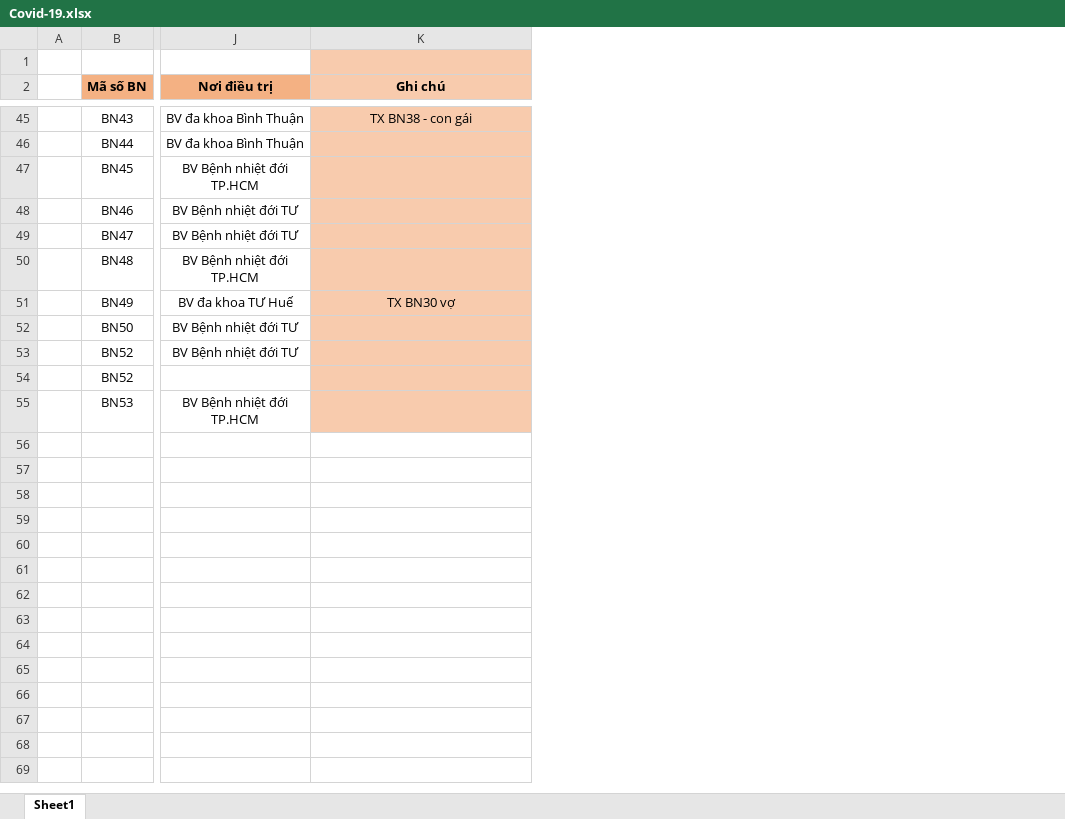
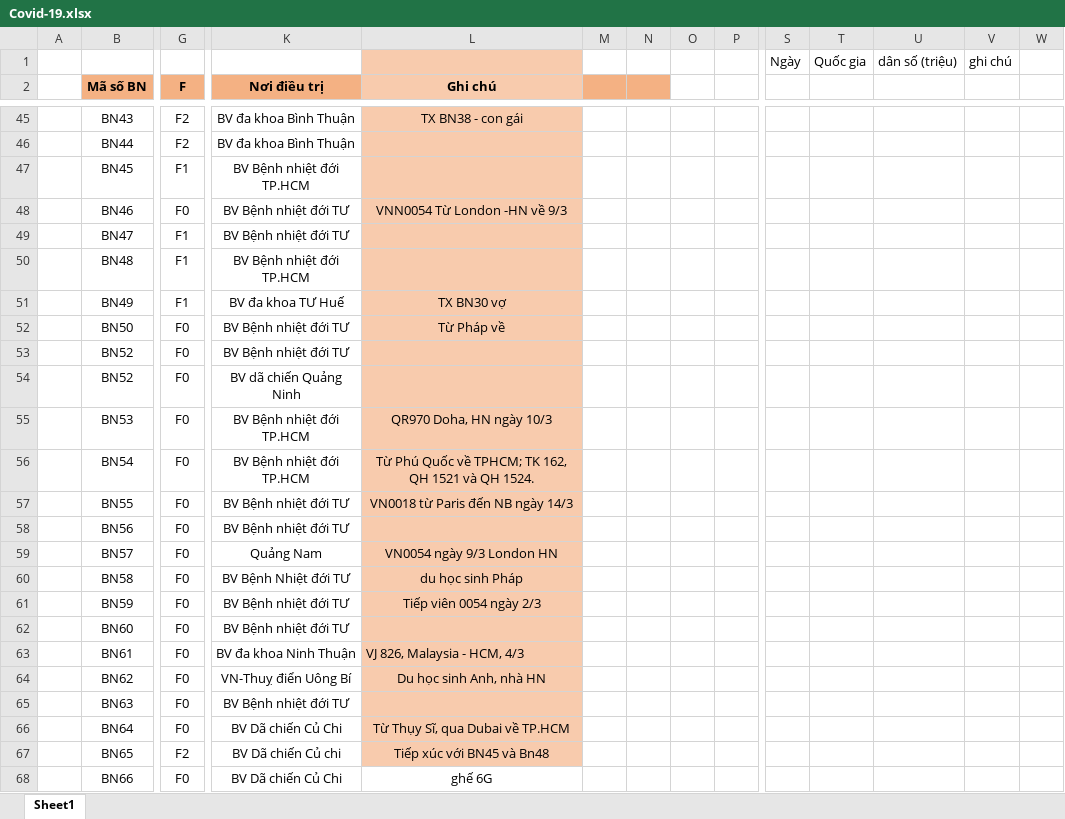
Before and after one commit to nhohung/coronavirusmap, an Excel workbook: Covid-19.xlsx, sheet Sheet1, drawn as a sheet; only a part is shown, gaps mark what is left out; values as stored, in another font and other column widths than the file's, no borders; table styles not drawn; addresses are those after the commit; rows hold the shown columns only; the diff covers the shown part only; the diff names each change by its address in the sheet, - before the commit and + after, or states it on an @@ line.

Commit message:
Add files via upload

```diff
--- a/Covid-19.xlsx (sheet Sheet1)
+++ b/Covid-19.xlsx (sheet Sheet1)
+column G (F), rows 45-55: F2 | F2 | F1 | F0 | F1 | F1 | F1 | F0 | F0 | F0 | F0
+column M, empty
+column N, empty
+column O, empty
+column P, empty
+column S, row 1: Ngày
+column T, row 1: Quốc gia
+column U, row 1: dân số (triệu)
+column V, row 1: ghi chú
+column W, empty
-row 1: (empty)
+row 1:  |  |  |  |  |  |  |  |  | Ngày | Quốc gia | dân số (triệu) | ghi chú
-L48 (Ghi chú): (empty)
+L48 (Ghi chú): VNN0054 Từ London -HN về 9/3
-L52 (Ghi chú): (empty)
+L52 (Ghi chú): Từ Pháp về
-K54 (Nơi điều trị): (empty)
+K54 (Nơi điều trị): BV dã chiến Quảng Ninh
-L55 (Ghi chú): (empty)
+L55 (Ghi chú): QR970 Doha, HN ngày 10/3
+row 56:  | BN54 | F0 | BV Bệnh nhiệt đới TP.HCM | Từ Phú Quốc về TPHCM; TK 162, QH 1521 và QH 1524.
+row 57:  | BN55 | F0 | BV Bệnh nhiệt đới TƯ | VN0018 từ Paris đến NB ngày 14/3
+row 58:  | BN56 | F0 | BV Bệnh nhiệt đới TƯ
+row 59:  | BN57 | F0 | Quảng Nam | VN0054 ngày 9/3 London HN
+row 60:  | BN58 | F0 | BV Bệnh Nhiệt đới TƯ | du học sinh Pháp
+row 61:  | BN59 | F0 | BV Bệnh nhiệt đới TƯ | Tiếp viên 0054 ngày 2/3
+row 62:  | BN60 | F0 | BV Bệnh nhiệt đới TƯ
+row 63:  | BN61 | F0 | BV đa khoa Ninh Thuận | VJ 826, Malaysia - HCM, 4/3
+row 64:  | BN62 | F0 | VN-Thuỵ điển Uông Bí | Du học sinh Anh, nhà HN
+row 65:  | BN63 | F0 | BV Bệnh nhiệt đới TƯ
+row 66:  | BN64 | F0 | BV Dã chiến Củ Chi | Từ Thụy Sĩ, qua Dubai về TP.HCM
+row 67:  | BN65 | F2 | BV Dã chiến Củ chi | Tiếp xúc với BN45 và Bn48
+row 68:  | BN66 | F0 | BV Dã chiến Củ Chi | ghế 6G
```
Also changed, not shown: 2 added columns, 39 edited cells and cell formats elsewhere in this sheet.
